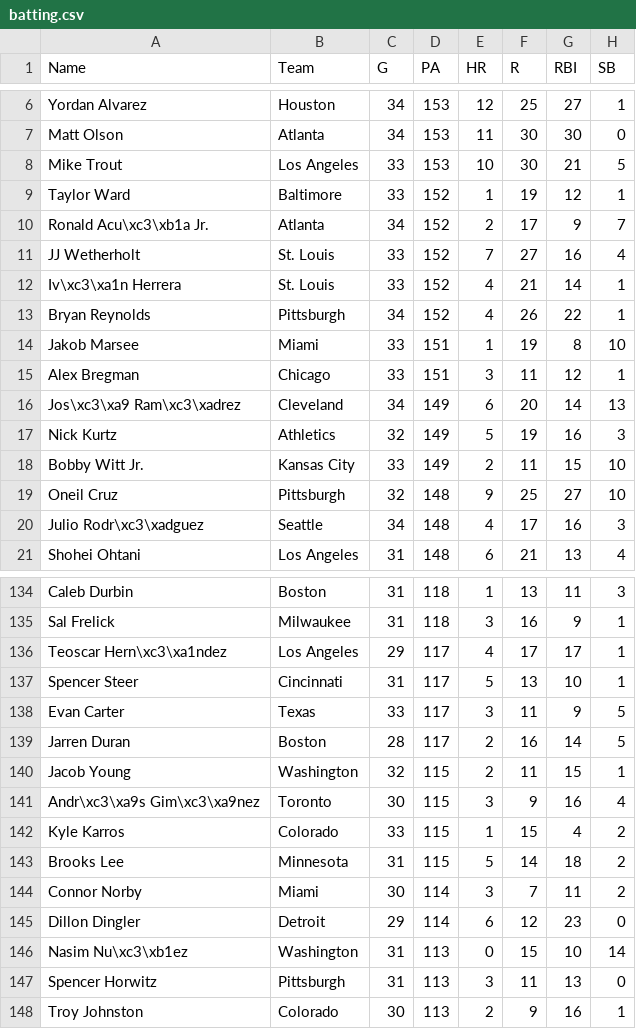
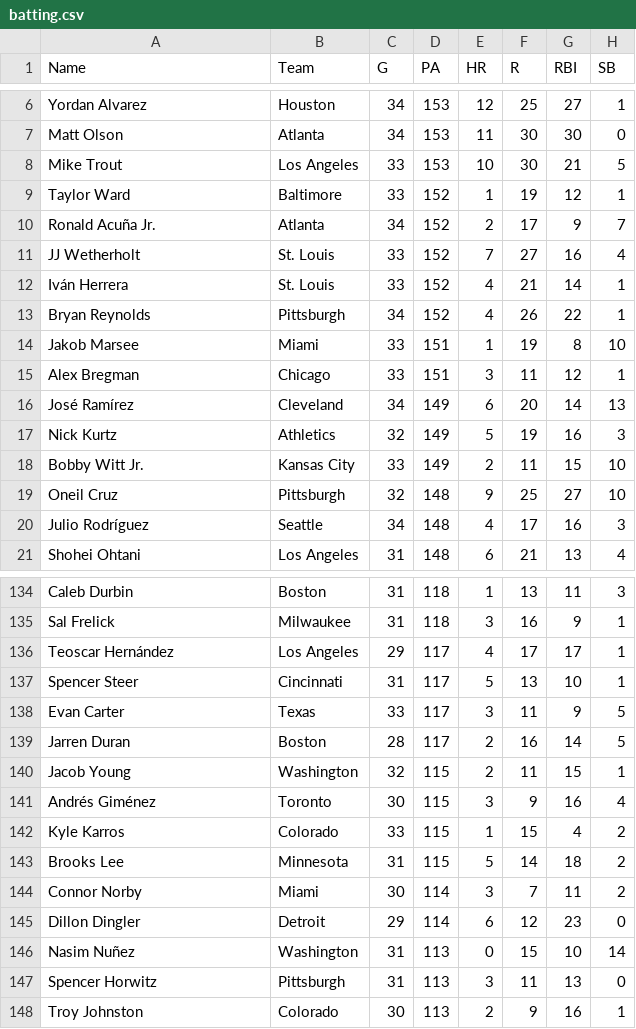
Before and after one commit to jloreto9/vision360, a CSV file: data/batting.csv, drawn as a sheet; only a part is shown, gaps mark what is left out; the diff covers the shown part only; the diff names each change by its address in the sheet, - before the commit and + after, or states it on an @@ line.

```diff
--- a/data/batting.csv
+++ b/data/batting.csv
-A10 (Name): Ronald Acu\xc3\xb1a Jr.
+A10 (Name): Ronald Acuña Jr.
-A12 (Name): Iv\xc3\xa1n Herrera
+A12 (Name): Iván Herrera
-A16 (Name): Jos\xc3\xa9 Ram\xc3\xadrez
+A16 (Name): José Ramírez
-A20 (Name): Julio Rodr\xc3\xadguez
+A20 (Name): Julio Rodríguez
-A136 (Name): Teoscar Hern\xc3\xa1ndez
+A136 (Name): Teoscar Hernández
-A141 (Name): Andr\xc3\xa9s Gim\xc3\xa9nez
+A141 (Name): Andrés Giménez
-A146 (Name): Nasim Nu\xc3\xb1ez
+A146 (Name): Nasim Nuñez
```
Also changed, not shown: 33 edited cells elsewhere in this file, data/pitching.csv, data/sprint.csv, 10 other files.
